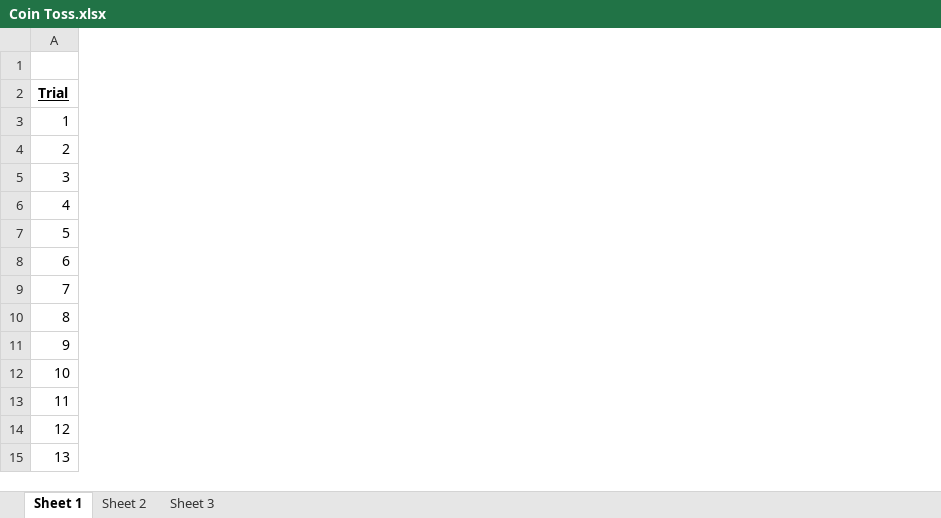
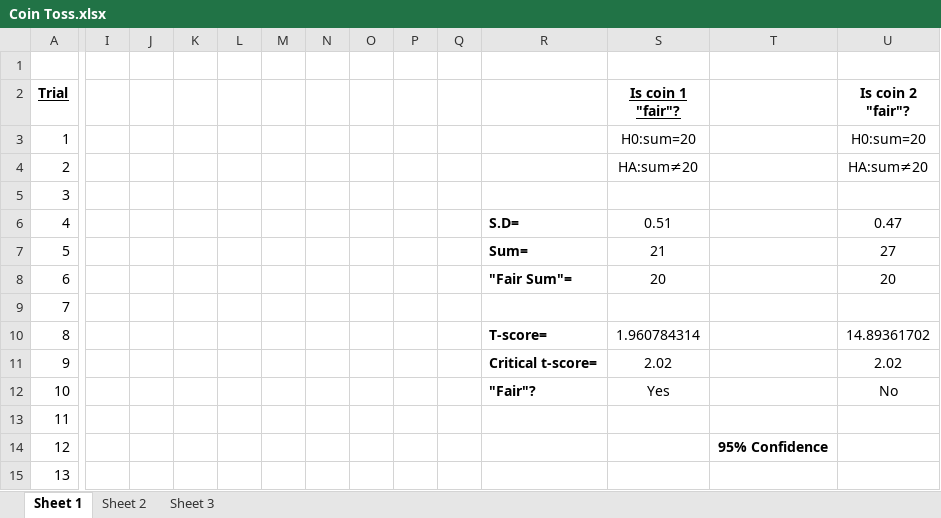
Before and after one commit to BretAllinott/bretallinott.github.io, an Excel workbook: Pages/Projects/Coin Toss.xlsx, sheet Sheet 1, drawn as a sheet; only a part is shown, gaps mark what is left out; values as stored, in another font and other column widths than the file's, no borders; charts and pictures not drawn; the diff names each change by its address in the sheet, - before the commit and + after, or states it on an @@ line.

```diff
--- a/Pages/Projects/Coin Toss.xlsx (sheet Sheet 1)
+++ b/Pages/Projects/Coin Toss.xlsx (sheet Sheet 1)
+column I, empty
+column J, empty
+column K, empty
+column L, empty
+column M, empty
+column N, empty
+column O, empty
+column P, empty
+column Q, empty
+column R, rows 6-12: S.D= | Sum= | "Fair Sum"= |  | T-score= | Critical t-score= | "Fair"?
+column S (Is coin 1 "fair"?), rows 3-12: H0:sum=20 | HA:sum≠20 |  | 0.51 | 21 | 20 |  | 1.960784314 | 2.02 | Yes
+column T, row 14: 95% Confidence
+column U (Is coin 2 "fair"?), rows 3-12: H0:sum=20 | HA:sum≠20 |  | 0.47 | 27 | 20 |  | 14.89361702 | 2.02 | No
```
Also changed, not shown: charts or pictures, 7 other files.
